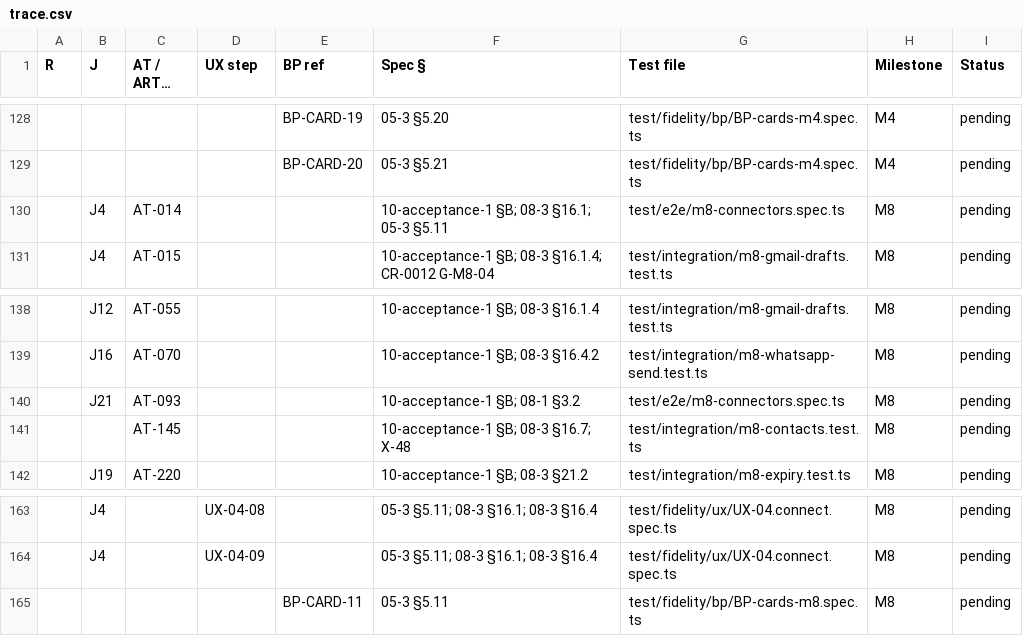
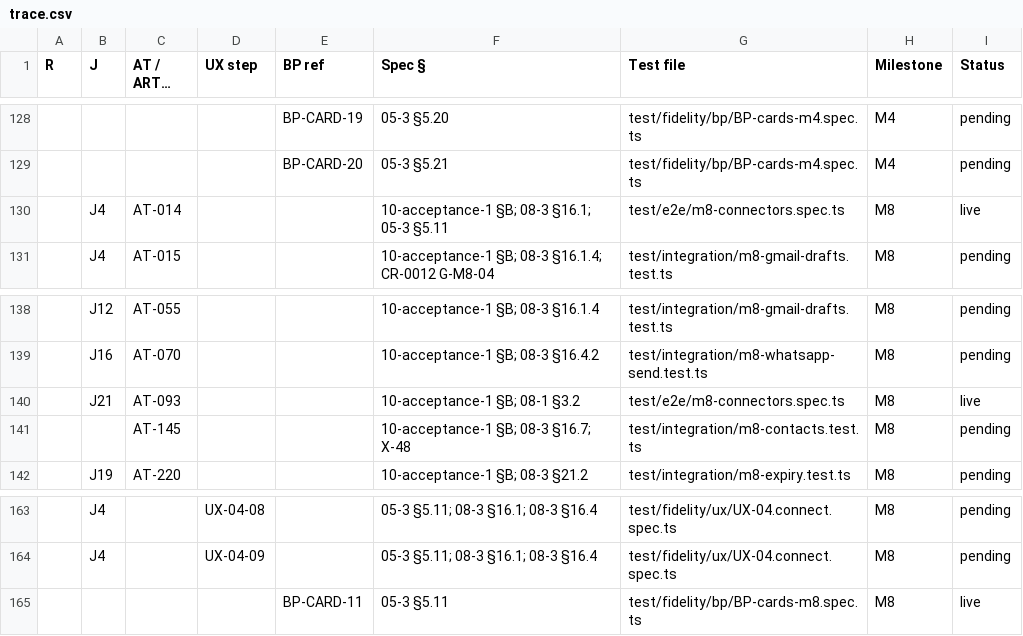
Before and after one commit to vikas53953/foo-agent, a CSV file: spec/trace.csv, drawn as a sheet; only a part is shown, gaps mark what is left out; long unchanged cells end in …; the diff names each change by its address in the sheet, - before the commit and + after, or states it on an @@ line.

```diff
--- a/spec/trace.csv
+++ b/spec/trace.csv
-I130 (Status): pending
+I130 (Status): live
-I140 (Status): pending
+I140 (Status): live
-I165 (Status): pending
+I165 (Status): live
```
Also changed, not shown: 30 other files.
